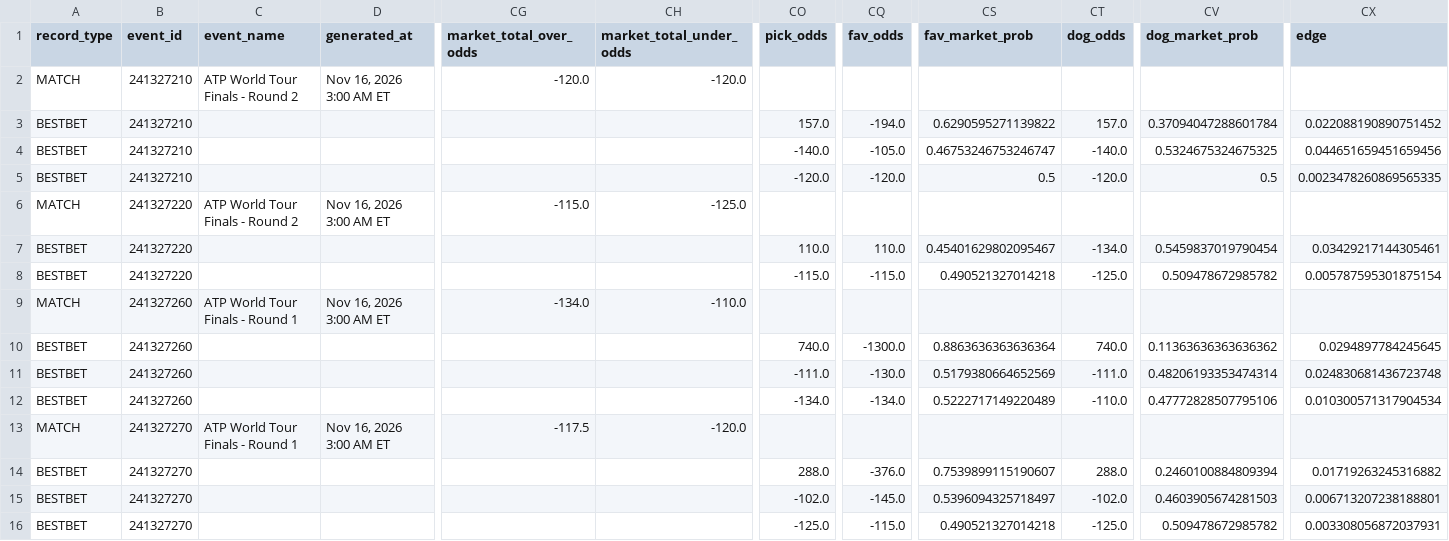
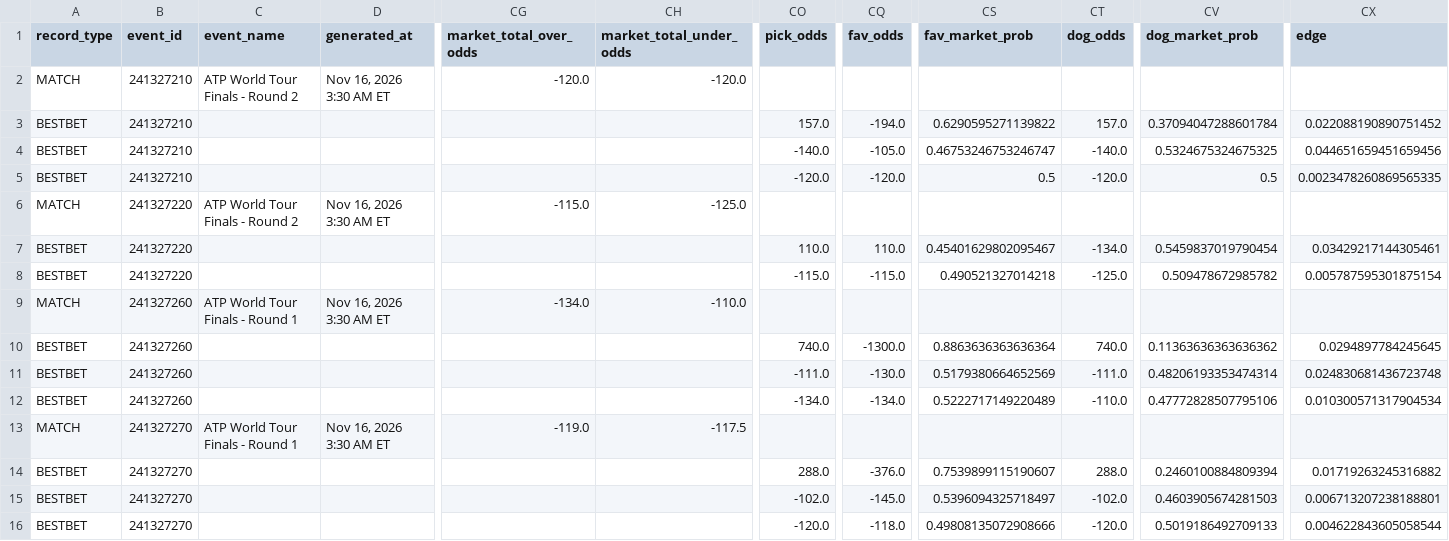
Before and after one commit to chrisgimino/tennismodel, a CSV file: slate_widget.csv, drawn as a sheet; only a part is shown, gaps mark what is left out; the diff names each change by its address in the sheet, - before the commit and + after, or states it on an @@ line.

Commit message:
Update slate_widget.csv — 2026-11-16 03:30 ET

```diff
--- a/slate_widget.csv
+++ b/slate_widget.csv
-D2 (generated_at): Nov 16, 2026 3:00 AM ET
+D2 (generated_at): Nov 16, 2026 3:30 AM ET
-D6 (generated_at): Nov 16, 2026 3:00 AM ET
+D6 (generated_at): Nov 16, 2026 3:30 AM ET
-D9 (generated_at): Nov 16, 2026 3:00 AM ET
+D9 (generated_at): Nov 16, 2026 3:30 AM ET
-D13 (generated_at): Nov 16, 2026 3:00 AM ET
+D13 (generated_at): Nov 16, 2026 3:30 AM ET
-CG13 (market_total_over_odds): -117.5
+CG13 (market_total_over_odds): -119.0
-CH13 (market_total_under_odds): -120.0
+CH13 (market_total_under_odds): -117.5
-CO16 (pick_odds): -125.0
+CO16 (pick_odds): -120.0
-CQ16 (fav_odds): -115.0
+CQ16 (fav_odds): -118.0
-CS16 (fav_market_prob): 0.490521327014218
+CS16 (fav_market_prob): 0.49808135072908666
-CT16 (dog_odds): -125.0
+CT16 (dog_odds): -120.0
-CV16 (dog_market_prob): 0.509478672985782
+CV16 (dog_market_prob): 0.5019186492709133
-CX16 (edge): 0.003308056872037931
+CX16 (edge): 0.004622843605058544
```
